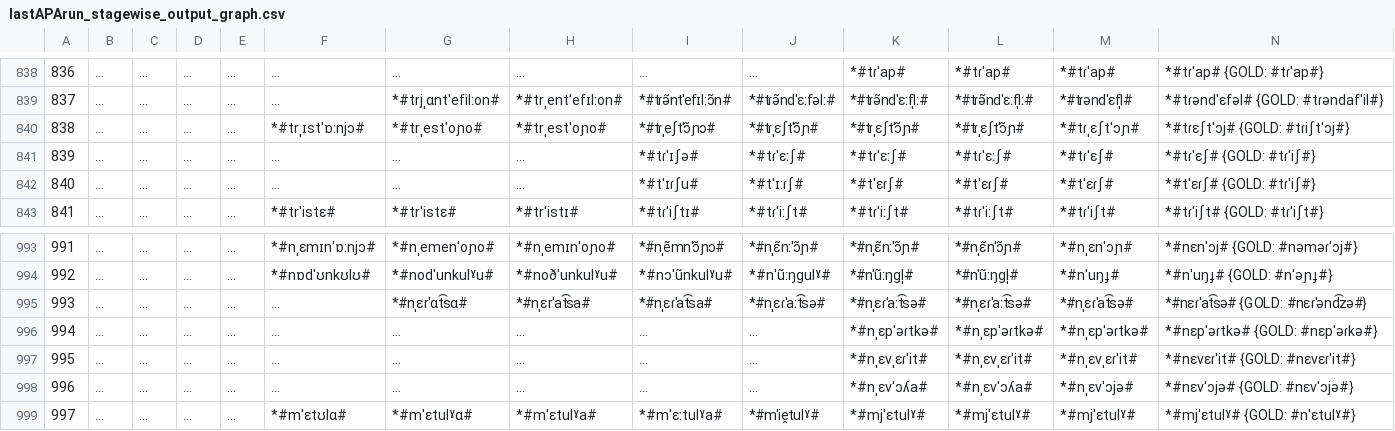
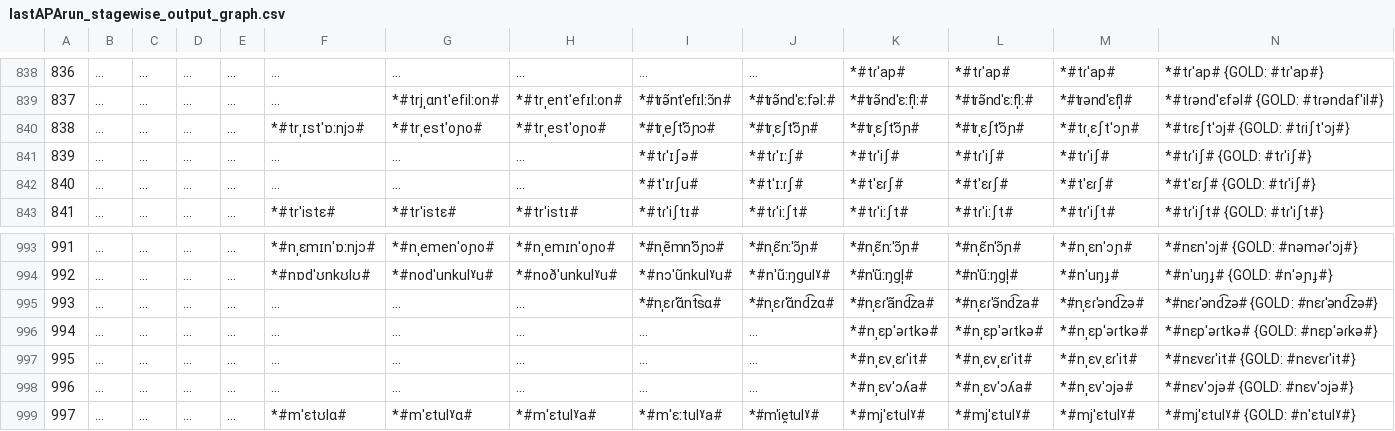
Before and after one commit to clmarr/Albanian-CFR, a CSV file: lastAPArun/lastAPArun_stagewise_output_graph.csv, drawn as a sheet; only a part is shown, gaps mark what is left out; the diff names each change by its address in the sheet, - before the commit and + after, or states it on an @@ line.

```diff
--- a/lastAPArun/lastAPArun_stagewise_output_graph.csv
+++ b/lastAPArun/lastAPArun_stagewise_output_graph.csv
-J841: *#tɾˈɛːʃ#
+J841: *#tɾˈɪːʃ#
-K841: *#tɾˈɛːʃ#
+K841: *#tɾˈiʃ#
-L841: *#tɾˈɛːʃ#
+L841: *#tɾˈiʃ#
-M841: *#tɾˈɛʃ#
+M841: *#tɾˈiʃ#
-N841: *#tɾˈɛʃ# {GOLD: #tɾˈiʃ#}
+N841: *#tɾˈiʃ# {GOLD: #tɾˈiʃ#}
-G995: *#nˌɛrˈɑt͡sɑ#
+G995: ...
-H995: *#nˌɛrˈat͡sa#
+H995: ...
-I995: *#nˌɛɾˈat͡sa#
+I995: *#nˌɛɾˈɑ̃nt͡sɑ#
-J995: *#nˌɛɾˈaːt͡sə#
+J995: *#nˌɛɾˈɑ̃nd͡zɑ#
-K995: *#nˌɛɾˈaːt͡sə#
+K995: *#nˌɛɾˈãnd͡za#
-L995: *#nˌɛɾˈaːt͡sə#
+L995: *#nˌɛɾˈə̃nd͡za#
-M995: *#nˌɛɾˈat͡sə#
+M995: *#nˌɛɾˈənd͡zə#
-N995: *#nɛɾˈat͡sə# {GOLD: #nɛɾˈənd͡zə#}
+N995: *#nɛɾˈənd͡zə# {GOLD: #nɛɾˈənd͡zə#}
```
Also changed, not shown: lastAPArun/resultEditDistances.csv, 16 other files.
